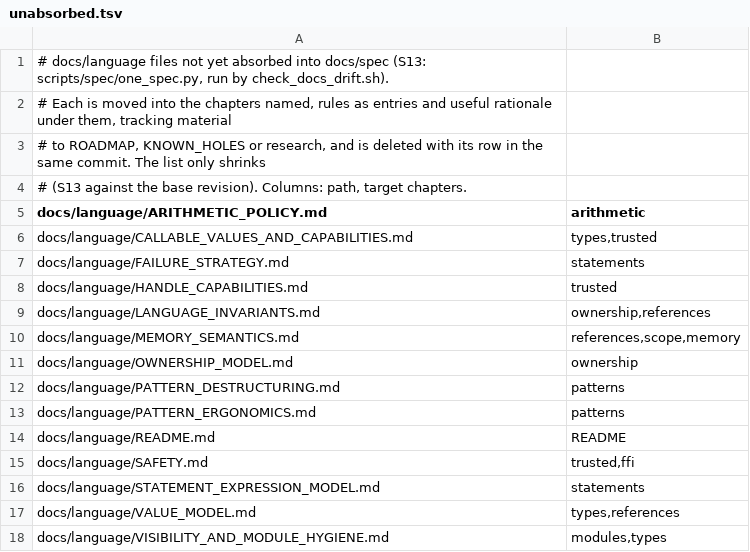
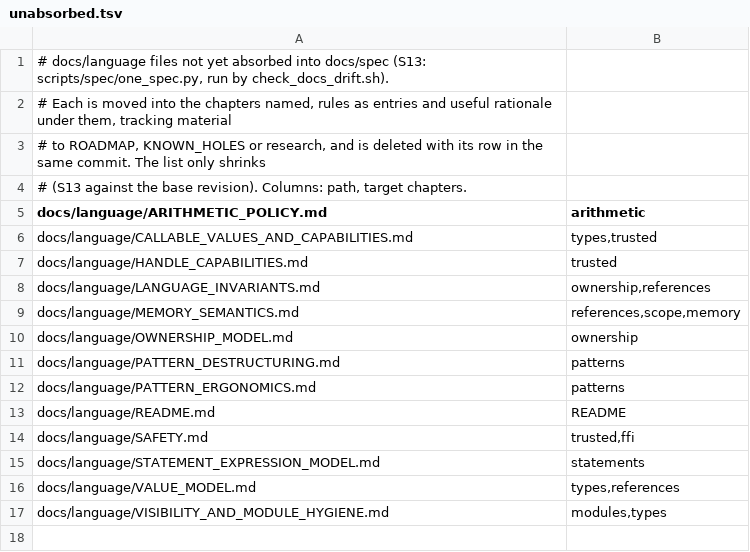
Before and after one commit to unbalancedparentheses/concrete2, a TSV file: docs/spec/unabsorbed.tsv, drawn as a sheet; the diff names each change by its address in the sheet, - before the commit and + after, or states it on an @@ line.

Commit message:
spec: absorb docs/language/FAILURE_STRATEGY.md into the statements chapter ("Abort and failure"), its proof-facing half into PROOF_SEMANTICS_BOUNDARY.md, and delete it; references rewritten

```diff
--- a/docs/spec/unabsorbed.tsv
+++ b/docs/spec/unabsorbed.tsv
-row 7: docs/language/FAILURE_STRATEGY.md | statements
```
Also changed, not shown: 13 other files.
